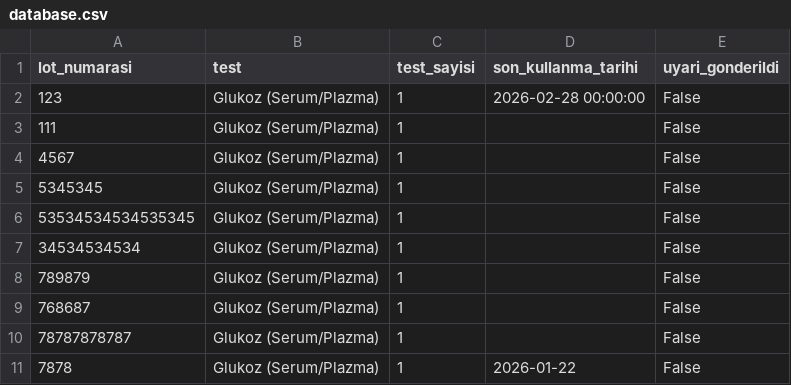
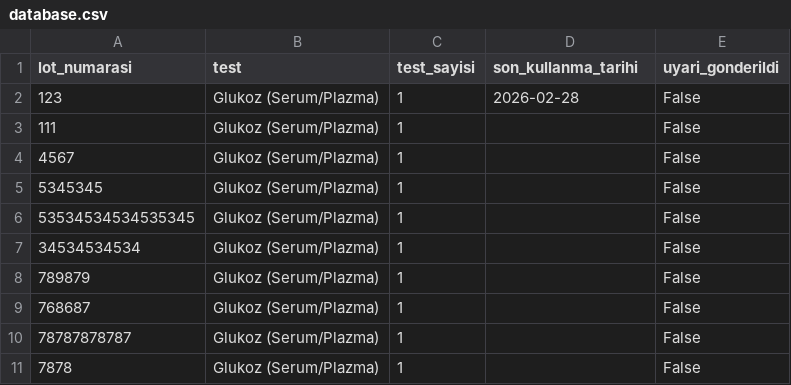
Before and after one commit to tako007/stok, a CSV file: data/database.csv, drawn as a sheet.

Commit message:
SKT uyarıları işlendi

```diff
--- a/data/database.csv
+++ b/data/database.csv
@@ -1,3 +1,3 @@
 lot_numarasi,test,test_sayisi,son_kullanma_tarihi,uyari_gonderildi
-123,Glukoz (Serum/Plazma),1,2026-02-28 00:00:00,False
+123,Glukoz (Serum/Plazma),1,2026-02-28,False
 111,Glukoz (Serum/Plazma),1,,False
@@ -10,2 +10,2 @@ lot_numarasi,test,test_sayisi,son_kullanma_tarihi,uyari_gonderildi
 78787878787,Glukoz (Serum/Plazma),1,,False
-7878,Glukoz (Serum/Plazma),1,2026-01-22,False
+7878,Glukoz (Serum/Plazma),1,,False
```
